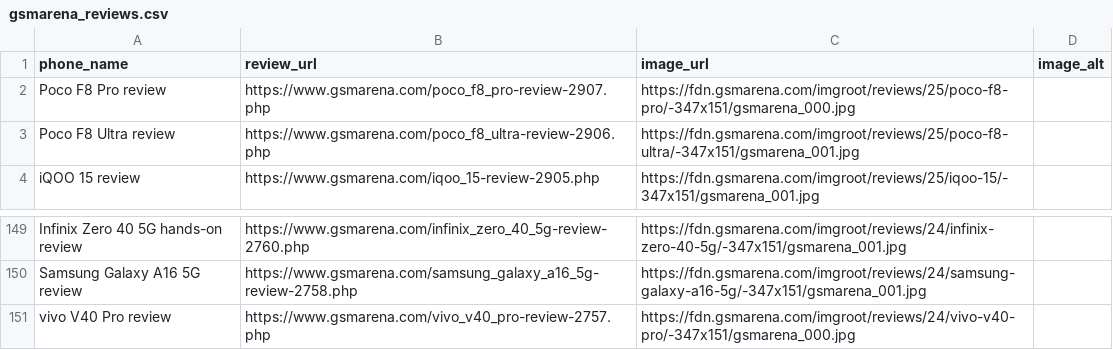
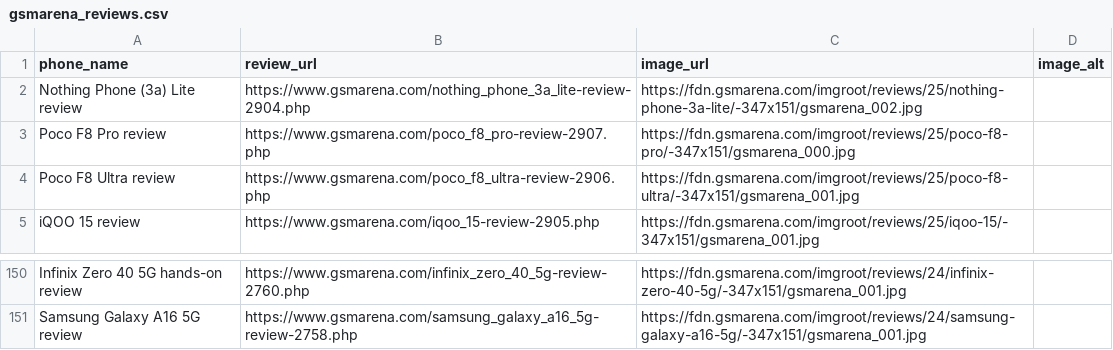
Before and after one commit to allendavis-official/gsmarena-scraper, a CSV file: gsmarena_reviews.csv, drawn as a sheet; only a part is shown, gaps mark what is left out.

```diff
--- a/gsmarena_reviews.csv
+++ b/gsmarena_reviews.csv
@@ -1,2 +1,3 @@
 phone_name,review_url,image_url,image_alt
+Nothing Phone (3a) Lite review,https://www.gsmarena.com/nothing_phone_3a_lite-review-2904.php,https://fdn.gsmarena.com/imgroot/reviews/25/nothing-phone-3a-lite/-347x151/gsmarena_002.jpg,
 Poco F8 Pro review,https://www.gsmarena.com/poco_f8_pro-review-2907.php,https://fdn.gsmarena.com/imgroot/reviews/25/poco-f8-pro/-347x151/gsmarena_000.jpg,
@@ -150,2 +151 @@ Infinix Zero 40 5G hands-on review,https://www.gsmarena.com/infinix_zero_40_5g-r
 Samsung Galaxy A16 5G review,https://www.gsmarena.com/samsung_galaxy_a16_5g-review-2758.php,https://fdn.gsmarena.com/imgroot/reviews/24/samsung-galaxy-a16-5g/-347x151/gsmarena_001.jpg,
-vivo V40 Pro review,https://www.gsmarena.com/vivo_v40_pro-review-2757.php,https://fdn.gsmarena.com/imgroot/reviews/24/vivo-v40-pro/-347x151/gsmarena_000.jpg,
```
Also changed, not shown: 1 other file.
